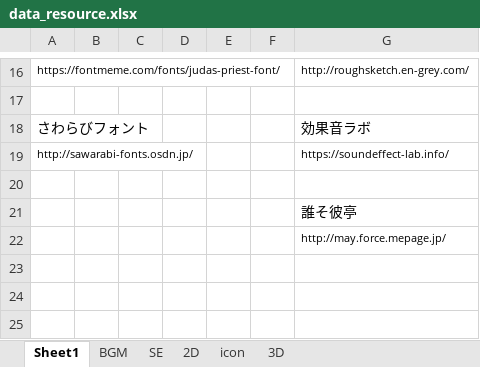
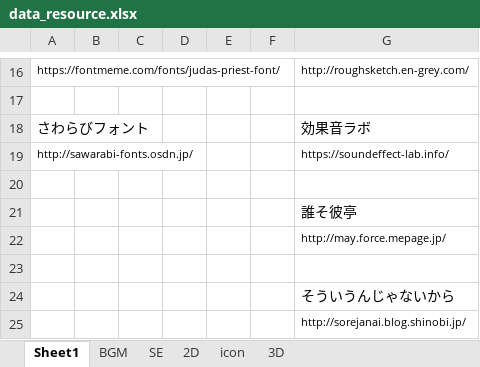
Before and after one commit to TaigaMizunuma/FreewheelExciter, an Excel workbook: Assets/End/resource/data_resource.xlsx, sheet Sheet1, drawn as a sheet; only a part is shown, gaps mark what is left out; values as stored, in another font and other column widths than the file's, no borders; the diff names each change by its address in the sheet, - before the commit and + after, or states it on an @@ line.

```diff
--- a/Assets/End/resource/data_resource.xlsx (sheet Sheet1)
+++ b/Assets/End/resource/data_resource.xlsx (sheet Sheet1)
+row 23: (empty)
+row 24:  |  |  |  |  |  | そういうんじゃないから
+row 25:  |  |  |  |  |  | http://sorejanai.blog.shinobi.jp/
```
Also changed, not shown: sheet 2D, sheet SE, sheet icon, 27 other files.
